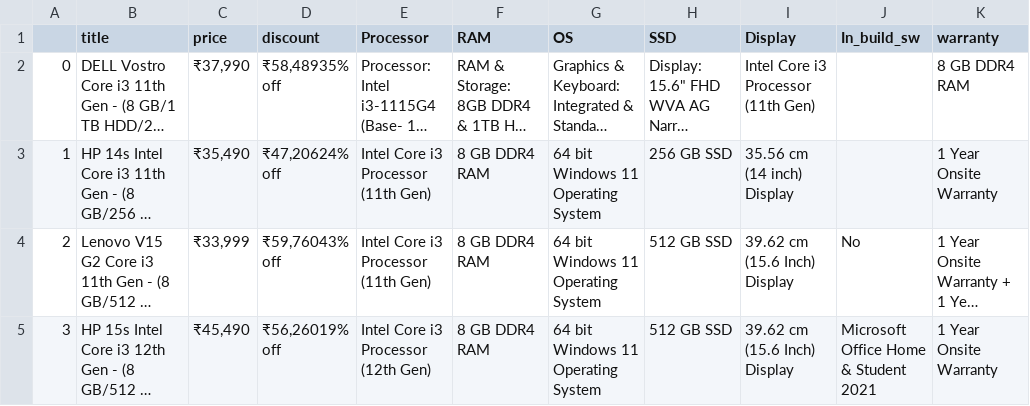
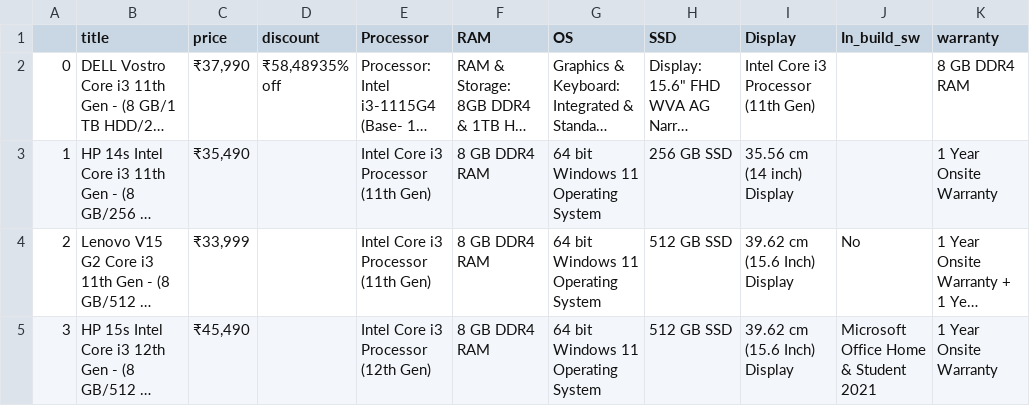
Before and after one commit to Anthopyta/tugas-DM-2023, a CSV file: laptops.csv, drawn as a sheet; only a part is shown; long unchanged cells end in …; the diff covers the shown part only; the diff names each change by its address in the sheet, - before the commit and + after, or states it on an @@ line.

```diff
--- a/laptops.csv
+++ b/laptops.csv
-D3 (discount): ₹47,20624% off
+D3 (discount): (empty)
-D4 (discount): ₹59,76043% off
+D4 (discount): (empty)
-D5 (discount): ₹56,26019% off
+D5 (discount): (empty)
```
Also changed, not shown: 48 edited cells elsewhere in this file.
